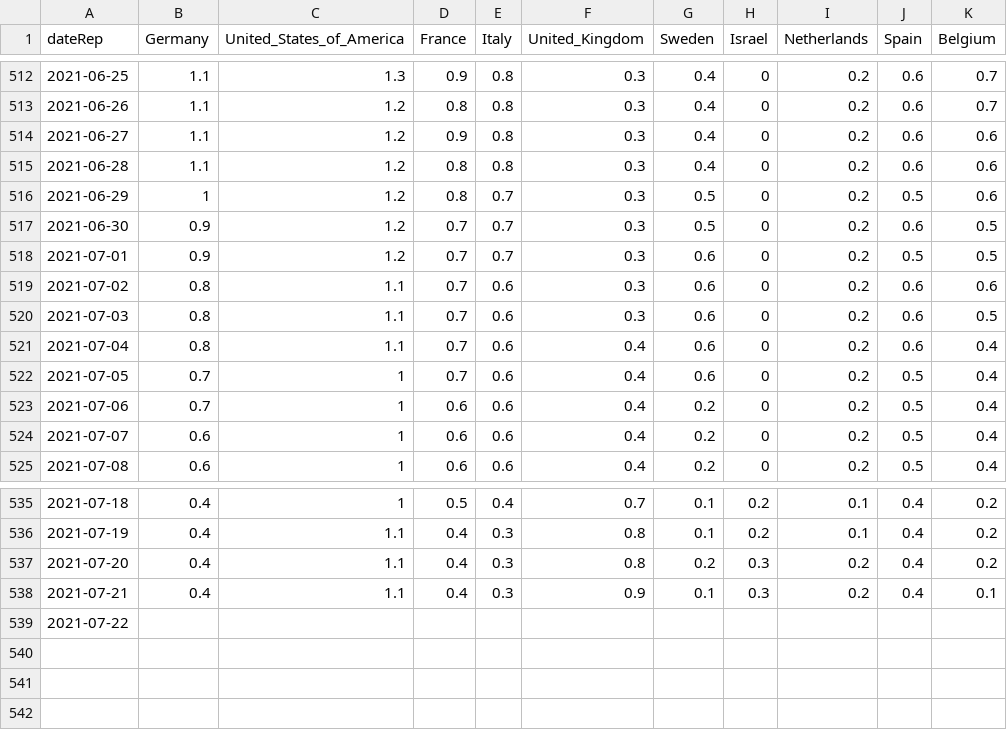
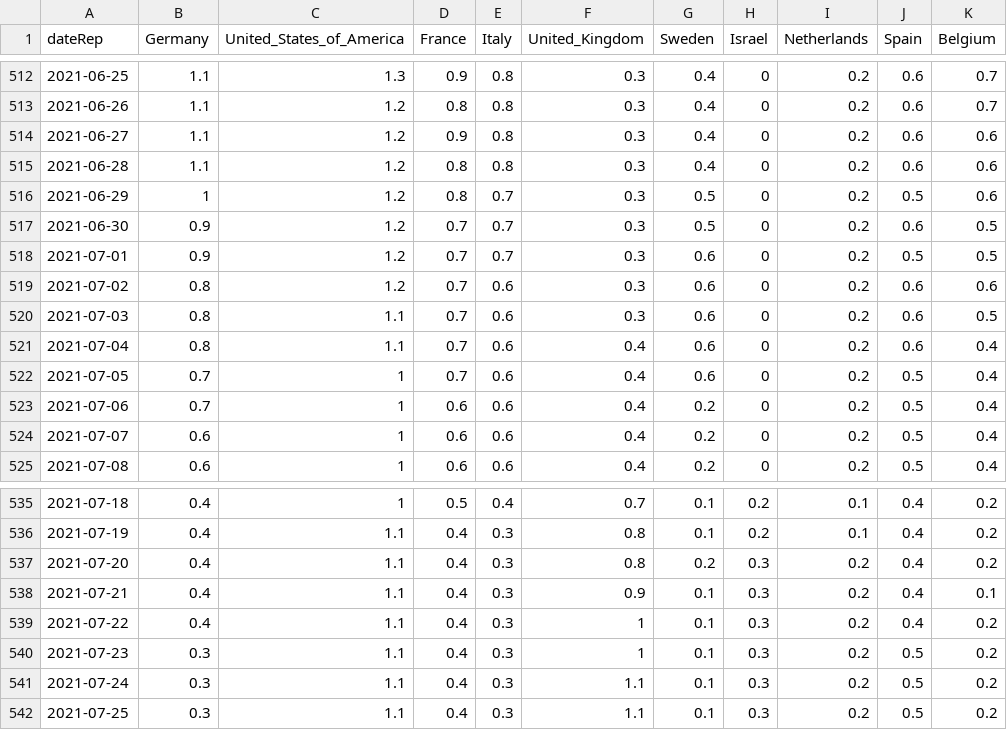
Before and after one commit to Scienzainrete/covid-19, a CSV file: ecdc_morti_100k.csv, drawn as a sheet; only a part is shown, gaps mark what is left out.

```diff
--- a/ecdc_morti_100k.csv
+++ b/ecdc_morti_100k.csv
@@ -518,3 +518,3 @@
 "2021-07-01",0.9,1.2,0.7,0.7,0.3,0.6,0,0.2,0.5,0.5
-"2021-07-02",0.8,1.1,0.7,0.6,0.3,0.6,0,0.2,0.6,0.6
+"2021-07-02",0.8,1.2,0.7,0.6,0.3,0.6,0,0.2,0.6,0.6
 "2021-07-03",0.8,1.1,0.7,0.6,0.3,0.6,0,0.2,0.6,0.5
@@ -538,2 +538,5 @@
 "2021-07-21",0.4,1.1,0.4,0.3,0.9,0.1,0.3,0.2,0.4,0.1
-"2021-07-22",,,,,,,,,,
+"2021-07-22",0.4,1.1,0.4,0.3,1,0.1,0.3,0.2,0.4,0.2
+"2021-07-23",0.3,1.1,0.4,0.3,1,0.1,0.3,0.2,0.5,0.2
+"2021-07-24",0.3,1.1,0.4,0.3,1.1,0.1,0.3,0.2,0.5,0.2
+"2021-07-25",0.3,1.1,0.4,0.3,1.1,0.1,0.3,0.2,0.5,0.2
```
Also changed, not shown: ecdc_casi_100k.csv, ita_vaccini_80+_regioni.csv, 2 other files.
